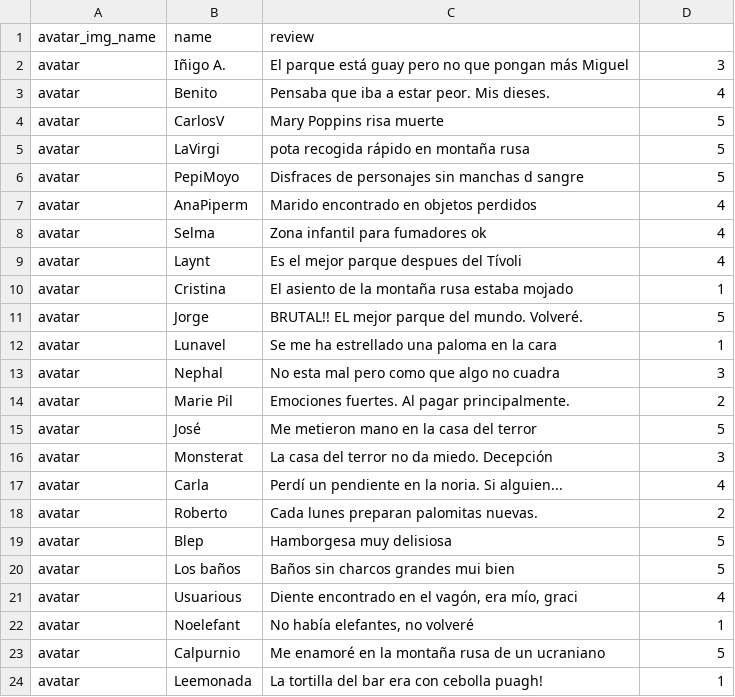
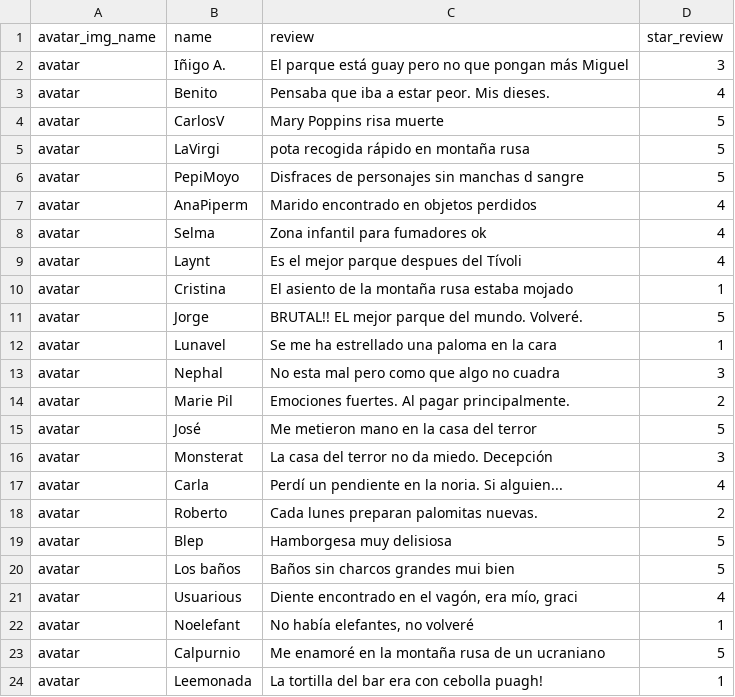
Before and after one commit to XaviePlayz/MalagaJam, a CSV file: MalagaJam/Assets/Carlos/csv_prueba.csv, drawn as a sheet.

```diff
--- a/MalagaJam/Assets/Carlos/csv_prueba.csv
+++ b/MalagaJam/Assets/Carlos/csv_prueba.csv
@@ -1,2 +1,2 @@
-avatar_img_name;name;review
+avatar_img_name;name;review;star_review
 avatar;Iñigo A.;El parque está guay pero no que pongan más Miguel;3
```
Also changed, not shown: 7 other files.
